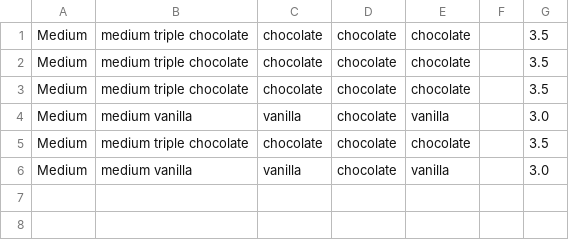
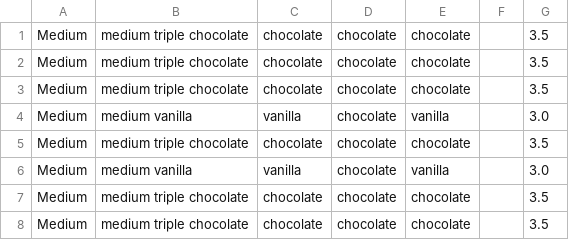
Before and after one commit to austinholmes33/unit-project-2, a CSV file: starter/view.csv, drawn as a sheet.

```diff
--- a/starter/view.csv
+++ b/starter/view.csv
@@ -6 +6,3 @@ Medium,medium triple chocolate,chocolate,chocolate,chocolate,,3.5
 Medium,medium vanilla,vanilla,chocolate,vanilla,,3.0
+Medium,medium triple chocolate,chocolate,chocolate,chocolate,,3.5
+Medium,medium triple chocolate,chocolate,chocolate,chocolate,,3.5
```
Also changed, not shown: 3 other files.
